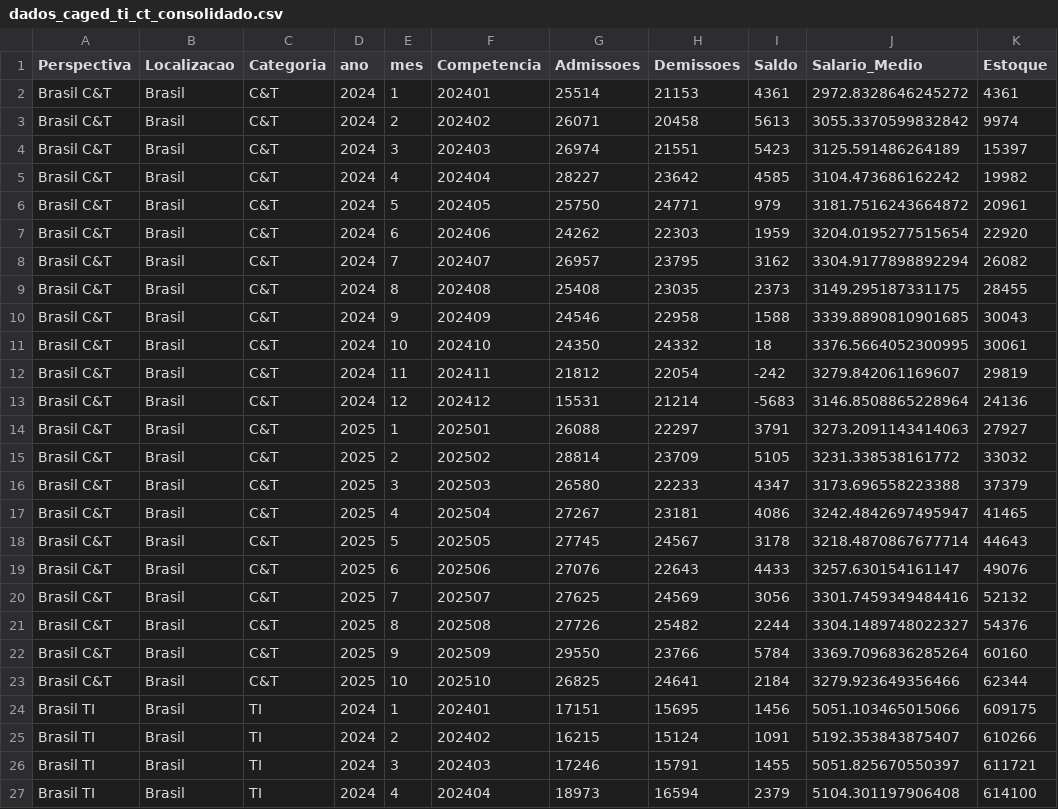
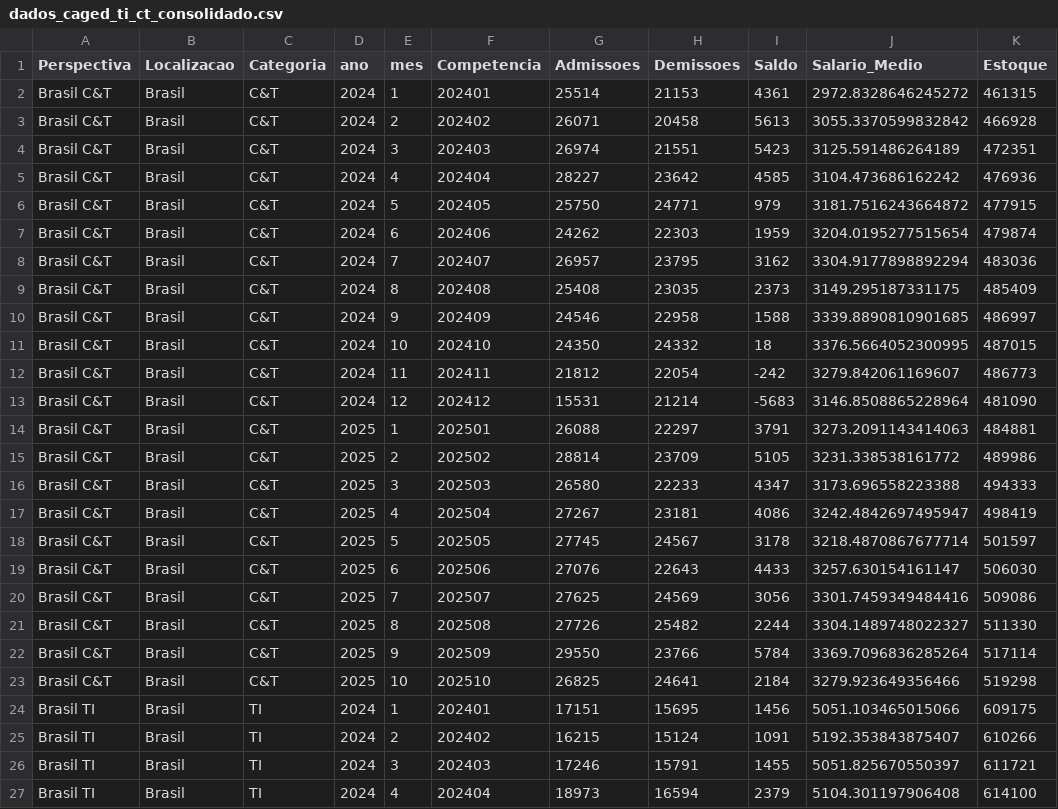
Before and after one commit to MarceloDataAnalyst/Observatorio, a CSV file: dados_caged_ti_ct_consolidado.csv, drawn as a sheet; only a part is shown; the diff covers the shown part only.

Commit message:
Versão com correção do saldo C&T

```diff
--- a/dados_caged_ti_ct_consolidado.csv
+++ b/dados_caged_ti_ct_consolidado.csv
@@ -1,24 +1,24 @@
 Perspectiva,Localizacao,Categoria,ano,mes,Competencia,Admissoes,Demissoes,Saldo,Salario_Medio,Estoque
-Brasil C&T,Brasil,C&T,2024,1,202401,25514,21153,4361,2972.8328646245272,4361
-Brasil C&T,Brasil,C&T,2024,2,202402,26071,20458,5613,3055.3370599832842,9974
-Brasil C&T,Brasil,C&T,2024,3,202403,26974,21551,5423,3125.591486264189,15397
-Brasil C&T,Brasil,C&T,2024,4,202404,28227,23642,4585,3104.473686162242,19982
-Brasil C&T,Brasil,C&T,2024,5,202405,25750,24771,979,3181.7516243664872,20961
-Brasil C&T,Brasil,C&T,2024,6,202406,24262,22303,1959,3204.0195277515654,22920
-Brasil C&T,Brasil,C&T,2024,7,202407,26957,23795,3162,3304.9177898892294,26082
-Brasil C&T,Brasil,C&T,2024,8,202408,25408,23035,2373,3149.295187331175,28455
-Brasil C&T,Brasil,C&T,2024,9,202409,24546,22958,1588,3339.8890810901685,30043
-Brasil C&T,Brasil,C&T,2024,10,202410,24350,24332,18,3376.5664052300995,30061
-Brasil C&T,Brasil,C&T,2024,11,202411,21812,22054,-242,3279.842061169607,29819
-Brasil C&T,Brasil,C&T,2024,12,202412,15531,21214,-5683,3146.8508865228964,24136
-Brasil C&T,Brasil,C&T,2025,1,202501,26088,22297,3791,3273.2091143414063,27927
-Brasil C&T,Brasil,C&T,2025,2,202502,28814,23709,5105,3231.338538161772,33032
-Brasil C&T,Brasil,C&T,2025,3,202503,26580,22233,4347,3173.696558223388,37379
-Brasil C&T,Brasil,C&T,2025,4,202504,27267,23181,4086,3242.4842697495947,41465
-Brasil C&T,Brasil,C&T,2025,5,202505,27745,24567,3178,3218.4870867677714,44643
-Brasil C&T,Brasil,C&T,2025,6,202506,27076,22643,4433,3257.630154161147,49076
-Brasil C&T,Brasil,C&T,2025,7,202507,27625,24569,3056,3301.7459349484416,52132
-Brasil C&T,Brasil,C&T,2025,8,202508,27726,25482,2244,3304.1489748022327,54376
-Brasil C&T,Brasil,C&T,2025,9,202509,29550,23766,5784,3369.7096836285264,60160
-Brasil C&T,Brasil,C&T,2025,10,202510,26825,24641,2184,3279.923649356466,62344
+Brasil C&T,Brasil,C&T,2024,1,202401,25514,21153,4361,2972.8328646245272,461315
+Brasil C&T,Brasil,C&T,2024,2,202402,26071,20458,5613,3055.3370599832842,466928
+Brasil C&T,Brasil,C&T,2024,3,202403,26974,21551,5423,3125.591486264189,472351
+Brasil C&T,Brasil,C&T,2024,4,202404,28227,23642,4585,3104.473686162242,476936
+Brasil C&T,Brasil,C&T,2024,5,202405,25750,24771,979,3181.7516243664872,477915
+Brasil C&T,Brasil,C&T,2024,6,202406,24262,22303,1959,3204.0195277515654,479874
+Brasil C&T,Brasil,C&T,2024,7,202407,26957,23795,3162,3304.9177898892294,483036
+Brasil C&T,Brasil,C&T,2024,8,202408,25408,23035,2373,3149.295187331175,485409
+Brasil C&T,Brasil,C&T,2024,9,202409,24546,22958,1588,3339.8890810901685,486997
+Brasil C&T,Brasil,C&T,2024,10,202410,24350,24332,18,3376.5664052300995,487015
+Brasil C&T,Brasil,C&T,2024,11,202411,21812,22054,-242,3279.842061169607,486773
+Brasil C&T,Brasil,C&T,2024,12,202412,15531,21214,-5683,3146.8508865228964,481090
+Brasil C&T,Brasil,C&T,2025,1,202501,26088,22297,3791,3273.2091143414063,484881
+Brasil C&T,Brasil,C&T,2025,2,202502,28814,23709,5105,3231.338538161772,489986
+Brasil C&T,Brasil,C&T,2025,3,202503,26580,22233,4347,3173.696558223388,494333
+Brasil C&T,Brasil,C&T,2025,4,202504,27267,23181,4086,3242.4842697495947,498419
+Brasil C&T,Brasil,C&T,2025,5,202505,27745,24567,3178,3218.4870867677714,501597
+Brasil C&T,Brasil,C&T,2025,6,202506,27076,22643,4433,3257.630154161147,506030
+Brasil C&T,Brasil,C&T,2025,7,202507,27625,24569,3056,3301.7459349484416,509086
+Brasil C&T,Brasil,C&T,2025,8,202508,27726,25482,2244,3304.1489748022327,511330
+Brasil C&T,Brasil,C&T,2025,9,202509,29550,23766,5784,3369.7096836285264,517114
+Brasil C&T,Brasil,C&T,2025,10,202510,26825,24641,2184,3279.923649356466,519298
 Brasil TI,Brasil,TI,2024,1,202401,17151,15695,1456,5051.103465015066,609175
```
Also changed, not shown: 176 edited cells elsewhere in this file.
